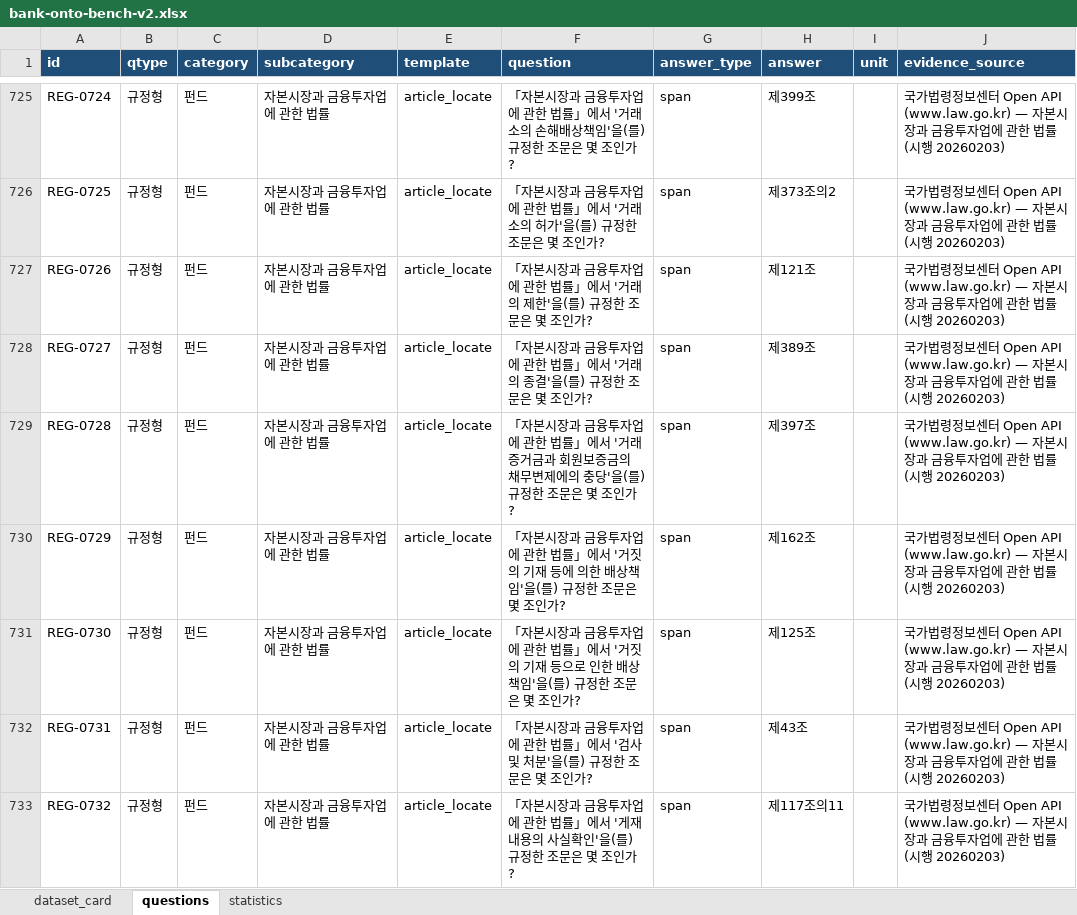
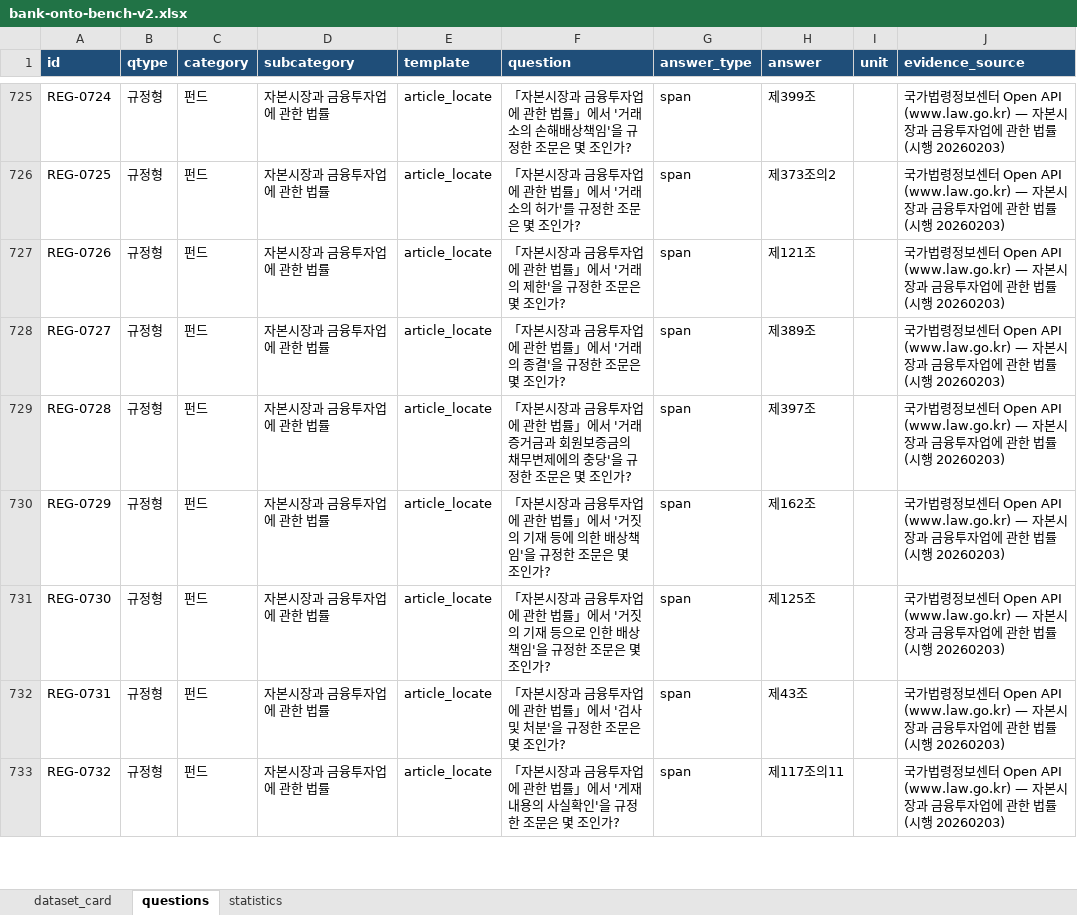
Before and after one commit to BancaKim/Bank_Onto, an Excel workbook: docs/bank-onto-bench-v2.xlsx, sheet questions, drawn as a sheet; only a part is shown, gaps mark what is left out; values as stored, in another font and other column widths than the file's, no borders; the diff covers the shown part only; the diff names each change by its address in the sheet, - before the commit and + after, or states it on an @@ line.

```diff
--- a/docs/bank-onto-bench-v2.xlsx (sheet questions)
+++ b/docs/bank-onto-bench-v2.xlsx (sheet questions)
-F725 (question): …책임'을(를) 규정한…
+F725 (question): …책임'을 규정한…
-F726 (question): …허가'을(를) 규정한…
+F726 (question): …허가'를 규정한…
-F727 (question): …제한'을(를) 규정한…
+F727 (question): …제한'을 규정한…
-F728 (question): …종결'을(를) 규정한…
+F728 (question): …종결'을 규정한…
-F729 (question): …충당'을(를) 규정한…
+F729 (question): …충당'을 규정한…
-F730 (question): …책임'을(를) 규정한…
+F730 (question): …책임'을 규정한…
-F731 (question): …책임'을(를) 규정한…
+F731 (question): …책임'을 규정한…
-F732 (question): …처분'을(를) 규정한…
+F732 (question): …처분'을 규정한…
-F733 (question): …확인'을(를) 규정한…
+F733 (question): …확인'을 규정한…
```
Also changed, not shown: 941 edited cells elsewhere in this sheet, docs/bank-onto-benchmark-v1.xlsx, 13 other files.
